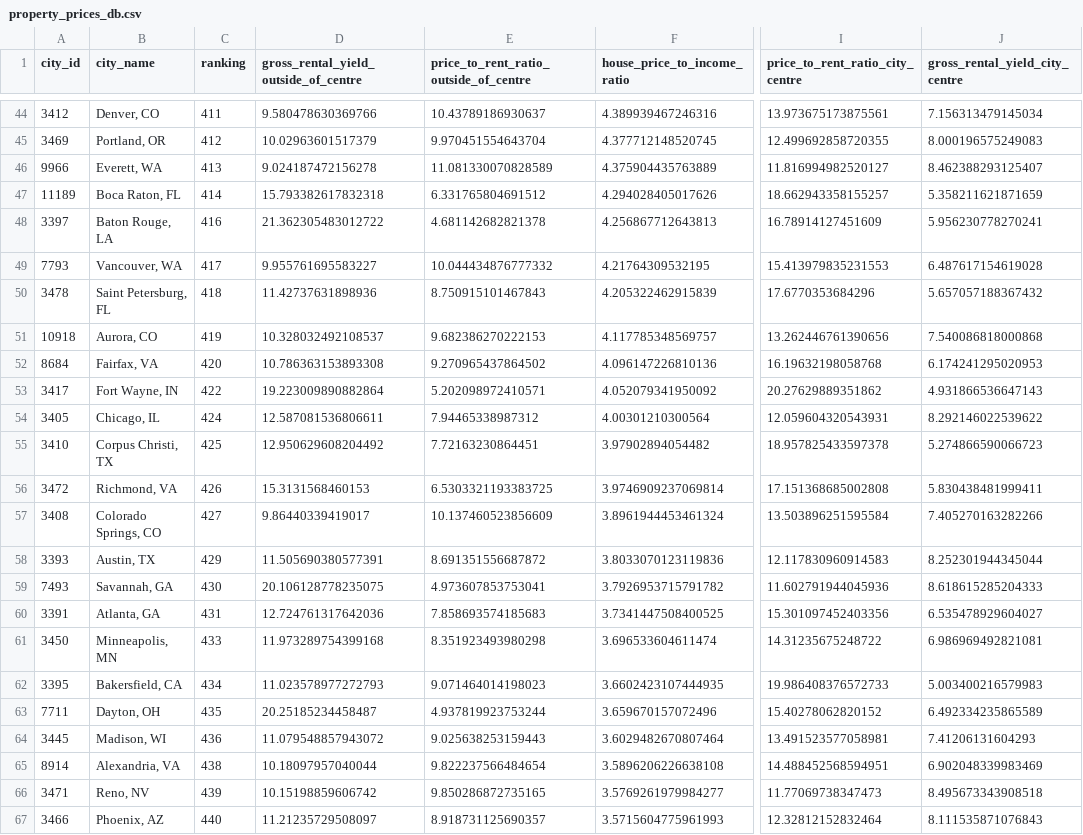
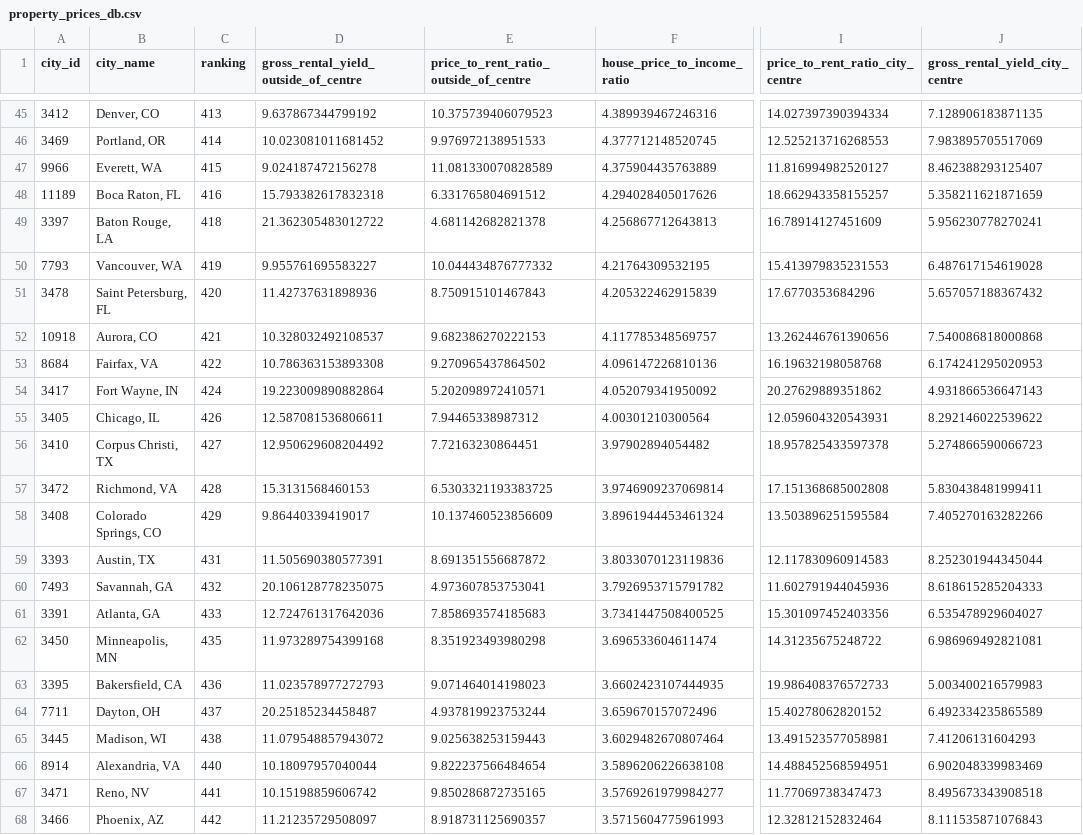
Before and after one commit to SEdgar97/Where-Should-I-Live, a CSV file: Resources/property_prices_db.csv, drawn as a sheet; only a part is shown, gaps mark what is left out; addresses are those after the commit; the diff covers the shown part only; the diff names each change by its address in the sheet, - before the commit and + after, or states it on an @@ line.

```diff
--- a/Resources/property_prices_db.csv
+++ b/Resources/property_prices_db.csv
-C45 (ranking): 411
+C45 (ranking): 413
-D45: 9.580478630369766
+D45: 9.637867344799192
-E45: 10.43789186930637
+E45: 10.375739406079523
-I45 (price_to_rent_ratio_city_centre): 13.973675173875561
+I45 (price_to_rent_ratio_city_centre): 14.027397390394334
-J45 (gross_rental_yield_city_centre): 7.156313479145034
+J45 (gross_rental_yield_city_centre): 7.128906183871135
-C46 (ranking): 412
+C46 (ranking): 414
-D46: 10.02963601517379
+D46: 10.023081011681452
-E46: 9.970451554643704
+E46: 9.976972138951533
-I46 (price_to_rent_ratio_city_centre): 12.499692858720355
+I46 (price_to_rent_ratio_city_centre): 12.525213716268553
-J46 (gross_rental_yield_city_centre): 8.000196575249083
+J46 (gross_rental_yield_city_centre): 7.983895705517069
-C47 (ranking): 413
+C47 (ranking): 415
-C48 (ranking): 414
+C48 (ranking): 416
-C49 (ranking): 416
+C49 (ranking): 418
-C50 (ranking): 417
+C50 (ranking): 419
-C51 (ranking): 418
+C51 (ranking): 420
-C52 (ranking): 419
+C52 (ranking): 421
-C53 (ranking): 420
+C53 (ranking): 422
-C54 (ranking): 422
+C54 (ranking): 424
-C55 (ranking): 424
+C55 (ranking): 426
-C56 (ranking): 425
+C56 (ranking): 427
-C57 (ranking): 426
+C57 (ranking): 428
-C58 (ranking): 427
+C58 (ranking): 429
-C59 (ranking): 429
+C59 (ranking): 431
-C60 (ranking): 430
+C60 (ranking): 432
-C61 (ranking): 431
+C61 (ranking): 433
-C62 (ranking): 433
+C62 (ranking): 435
-C63 (ranking): 434
+C63 (ranking): 436
-C64 (ranking): 435
+C64 (ranking): 437
-C65 (ranking): 436
+C65 (ranking): 438
-C66 (ranking): 438
+C66 (ranking): 440
-C67 (ranking): 439
+C67 (ranking): 441
-C68 (ranking): 440
+C68 (ranking): 442
```
Also changed, not shown: 3 added rows, 2 removed rows and 102 edited cells elsewhere in this file, Resources/col_rankings_db.csv, Resources/crime_rankings_db.csv, 2 other files.
